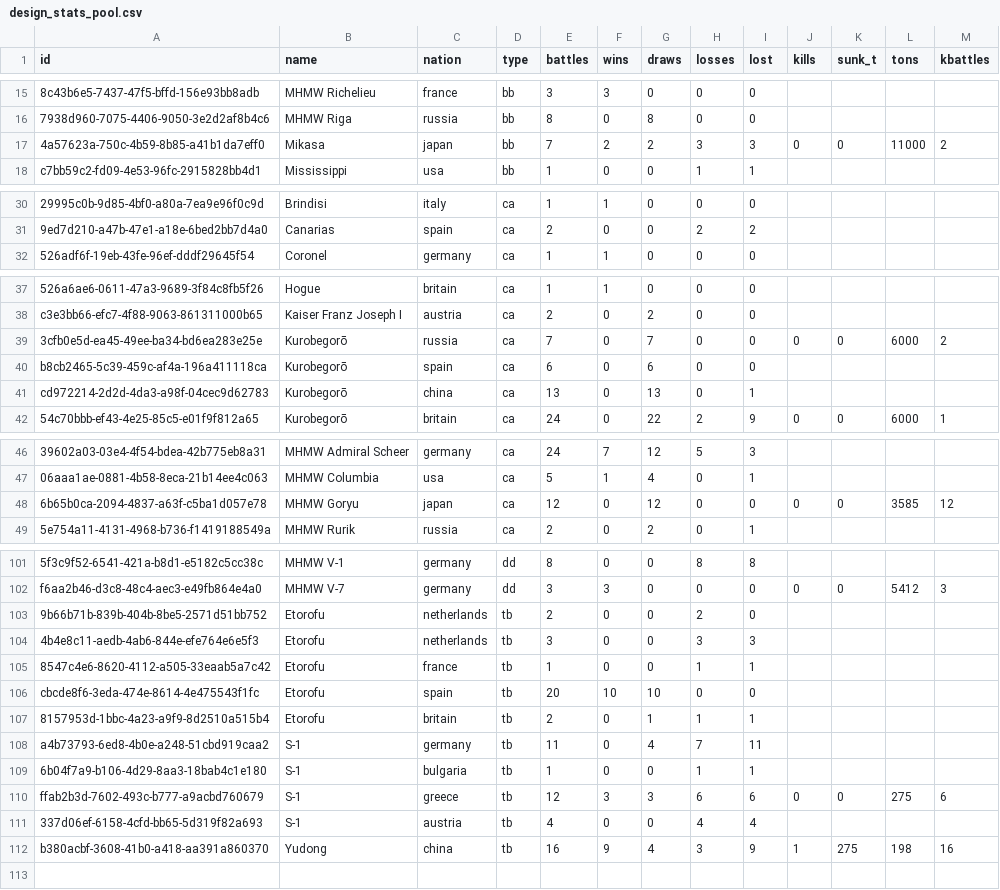
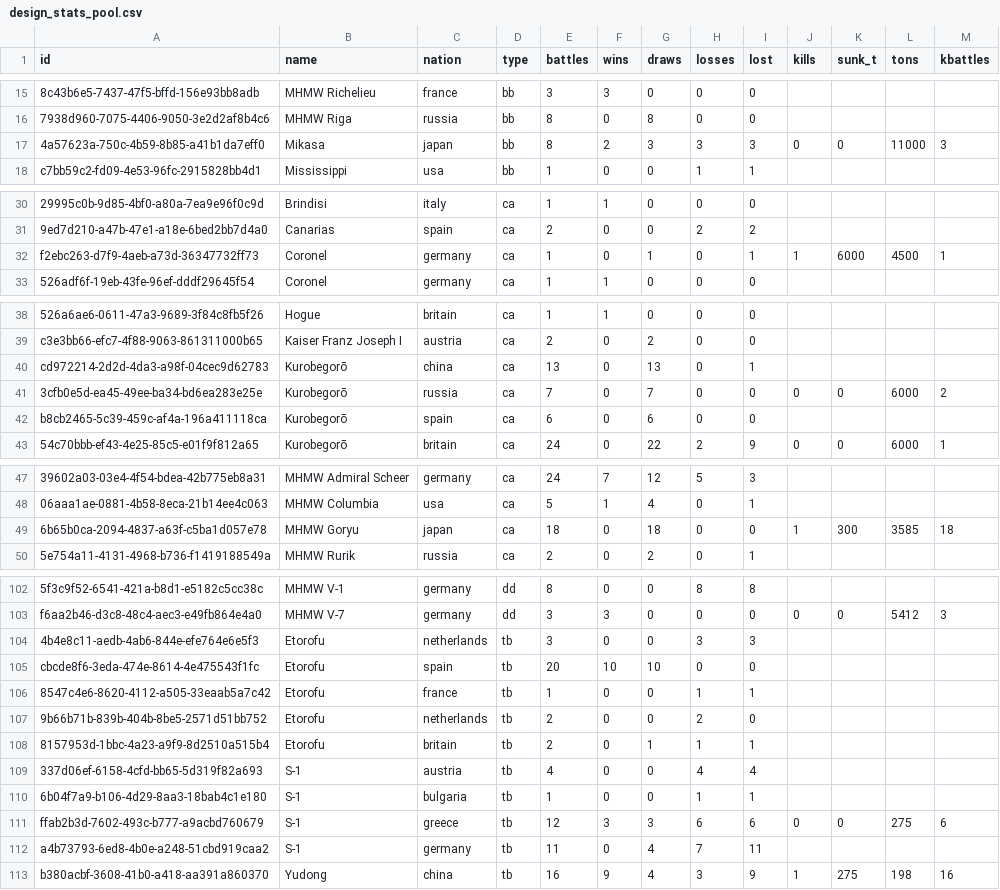
Before and after one commit to KlaudiuszLedwoch/Iron-Admiral, a CSV file: payload/Mods/IronAdmiralDesigns/design_stats_pool.csv, drawn as a sheet; only a part is shown, gaps mark what is left out; addresses are those after the commit; the diff covers the shown part only; the diff names each change by its address in the sheet, - before the commit and + after, or states it on an @@ line.

Commit message:
Data and installer from development 1ead7587

```diff
--- a/payload/Mods/IronAdmiralDesigns/design_stats_pool.csv
+++ b/payload/Mods/IronAdmiralDesigns/design_stats_pool.csv
-E17 (battles): 7
+E17 (battles): 8
-G17 (draws): 2
+G17 (draws): 3
-M17 (kbattles): 2
+M17 (kbattles): 3
+row 32: f2ebc263-d7f9-4aeb-a73d-36347732ff73 | Coronel | germany | ca | 1 | 0 | 1 | 0 | 1 | 1 | 6000 | 4500 | 1
@@ row 41 moved to row 40: cd972214-2d2d-4da3-a98f-04cec9d62783 @@
-E49 (battles): 12
+E49 (battles): 18
-G49 (draws): 12
+G49 (draws): 18
-J49 (kills): 0
+J49 (kills): 1
-K49 (sunk_t): 0
+K49 (sunk_t): 300
-M49 (kbattles): 12
+M49 (kbattles): 18
@@ row 106 moved to row 105: cbcde8f6-3eda-474e-8614-4e475543f1fc @@
@@ row 105 moved to row 106: 8547c4e6-8620-4112-a505-33eaab5a7c42 @@
@@ row 111 moved to row 109: 337d06ef-6158-4cfd-bb65-5d319f82a693 @@
@@ row 108 moved to row 112: a4b73793-6ed8-4b0e-a248-51cbd919caa2 @@
```
Also changed, not shown: 4 moved rows elsewhere in this file, 1 other file.
